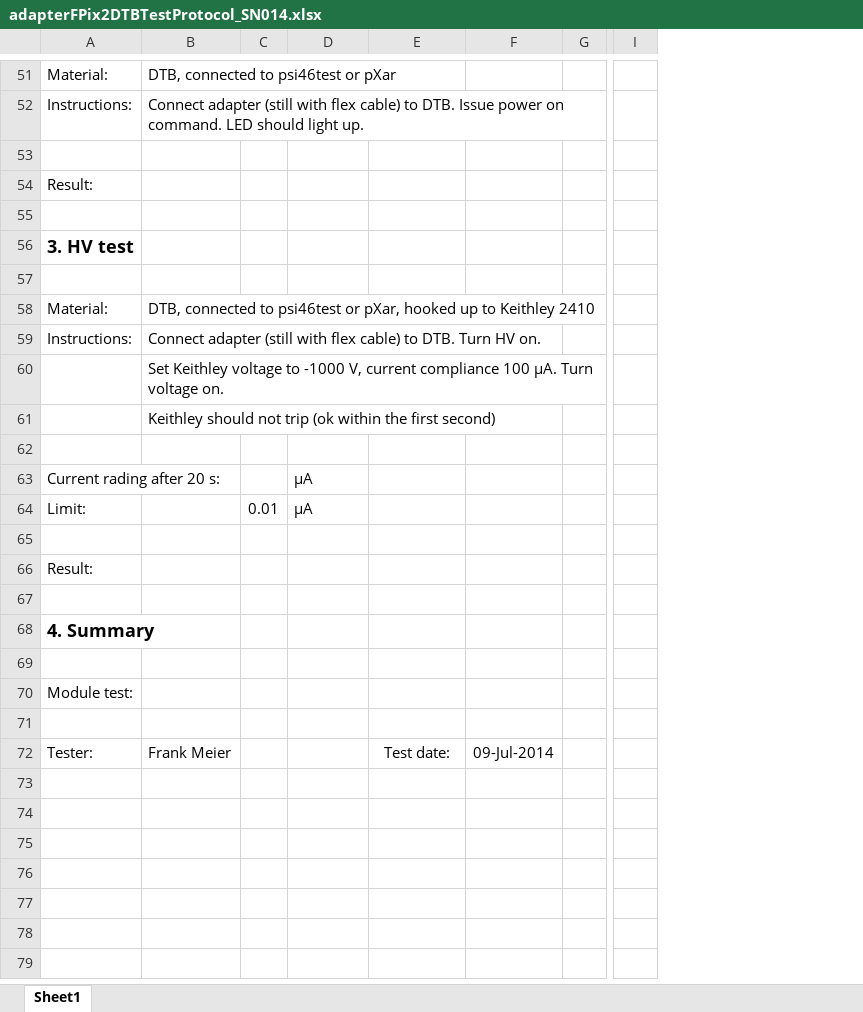
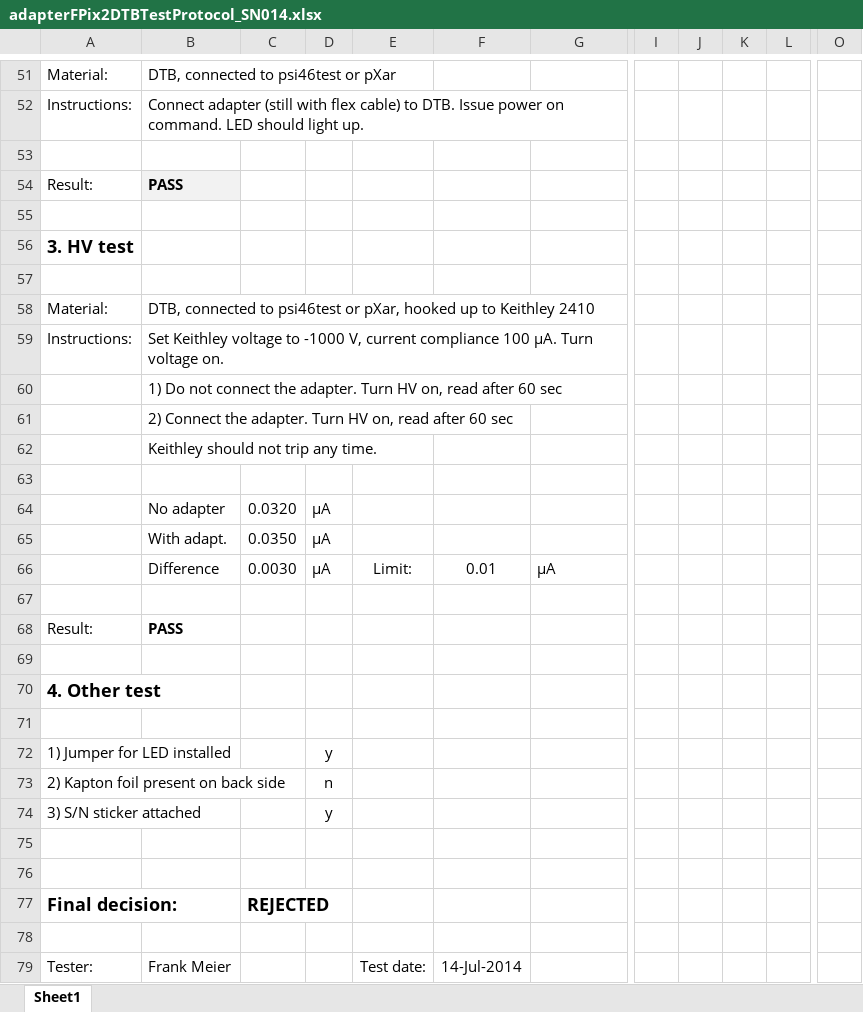
Before and after one commit to jsiado/DTB2FPixModuleAdapter, an Excel workbook: adapterFPix2DTBTestProtocol_SN014.xlsx, sheet Sheet1, drawn as a sheet; only a part is shown, gaps mark what is left out; values as stored, in another font and other column widths than the file's, no borders; conditional formats not drawn; removed rows and columns are numbered as before the commit, all else as after; rows hold the shown columns only; the diff covers the shown part only; the diff names each change by its address in the sheet, - before the commit and + after, or states it on an @@ line.

Commit message:
Test expanded

```diff
--- a/adapterFPix2DTBTestProtocol_SN014.xlsx (sheet Sheet1)
+++ b/adapterFPix2DTBTestProtocol_SN014.xlsx (sheet Sheet1)
+column C, empty
-column G, empty
-column I, empty
+column I, empty
+column J, empty
+column K, empty
+column L, empty
+column O, empty
-B54: (empty)
+B54: PASS
-B54 fill: none
+B54 fill: #F2F2F2
-B59: Connect adapter (still with flex cable) to DTB. Turn HV on.
+B59: Set Keithley voltage to -1000 V, current compliance 100 µA. Turn voltage on.
-B60: Set Keithley voltage to -1000 V, current compliance 100 µA. Turn voltage on.
+B60: 1) Do not connect the adapter. Turn HV on, read after 60 sec
-B61: Keithley should not trip (ok within the first second)
+B61: 2) Connect the adapter. Turn HV on, read after 60 sec
+row 62:  | Keithley should not trip any time.
-row 63: Current rading after 20 s: |  |  | µA
-row 64: Limit: |  | 0.01 | µA
+row 64:  | No adapter | 0.0320 | µA
+row 65:  | With adapt. | 0.0350 | µA
+row 66:  | Difference | 0.0030 | µA | Limit: | 0.01 | µA
-B68: (empty)
+B68: PASS
-A70: 4. Summary
+A70: 4. Other test
-row 70: Module test:
+row 72: 1) Jumper for LED installed |  |  | y
+row 73: 2) Kapton foil present on back side |  |  | n
+row 74: 3) S/N sticker attached |  |  | y
+row 76: (empty)
+row 77: Final decision: |  | REJECTED
+row 78: (empty)
-E79: (empty)
+E79: Test date:
-F79: Test date:
+F79: 14-Jul-2014
-G79: 09-Jul-2014
+G79: (empty)
```
Also changed, not shown: 20 edited cells and cell formats elsewhere in this sheet, formulas that keep their value.
